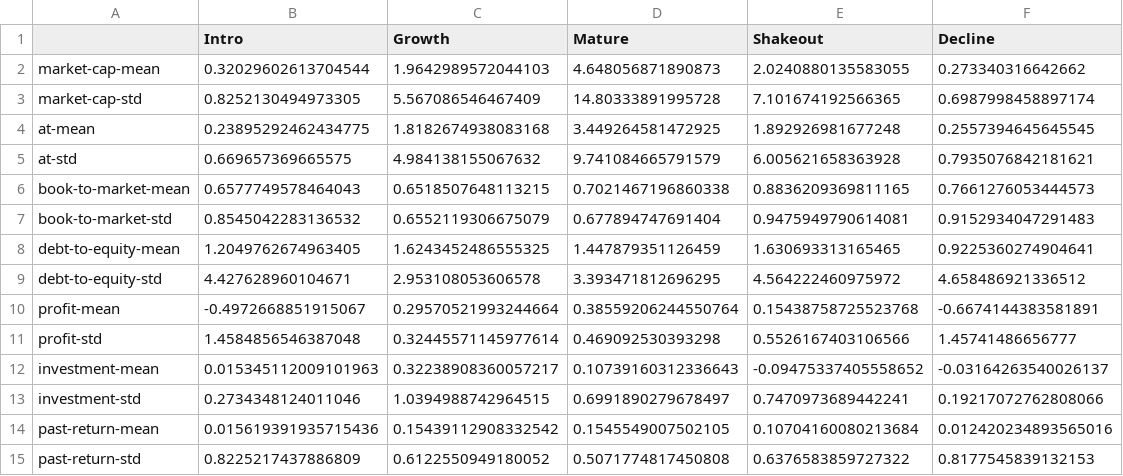
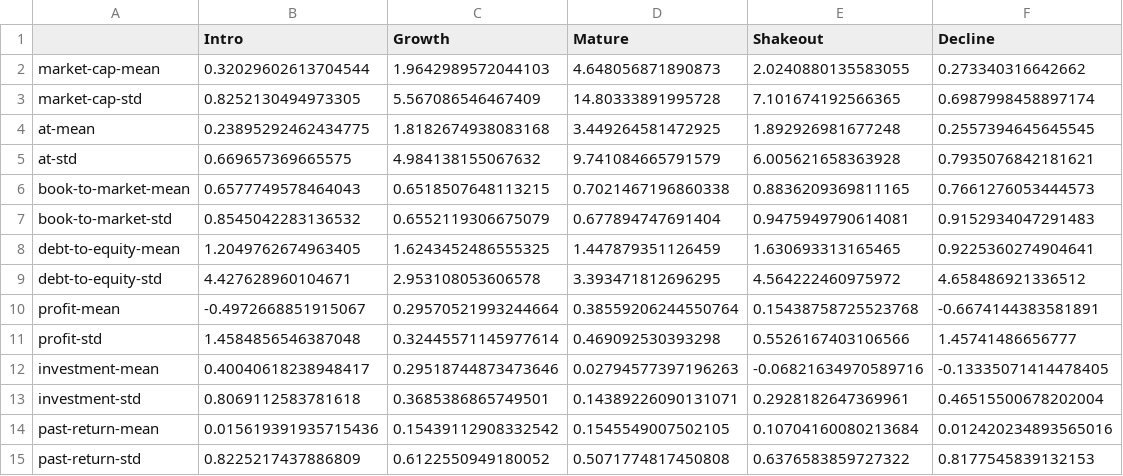
Before and after one commit to Light-ning/firm-life-cycle, a CSV file: exhibits/Exhibit4.csv, drawn as a sheet.

```diff
--- a/exhibits/Exhibit4.csv
+++ b/exhibits/Exhibit4.csv
@@ -11,4 +11,4 @@ profit-mean,-0.4972668851915067,0.29570521993244664,0.38559206244550764,0.154387
 profit-std,1.4584856546387048,0.32445571145977614,0.469092530393298,0.5526167403106566,1.45741486656777
-investment-mean,0.015345112009101963,0.32238908360057217,0.10739160312336643,-0.09475337405558652,-0.03164263540026137
-investment-std,0.2734348124011046,1.0394988742964515,0.6991890279678497,0.7470973689442241,0.19217072762808066
+investment-mean,0.40040618238948417,0.29518744873473646,0.02794577397196263,-0.06821634970589716,-0.13335071414478405
+investment-std,0.8069112583781618,0.3685386865749501,0.14389226090131071,0.2928182647369961,0.46515500678202004
 past-return-mean,0.015619391935715436,0.15439112908332542,0.1545549007502105,0.10704160080213684,0.012420234893565016
```
Also changed, not shown: 1 other file.
